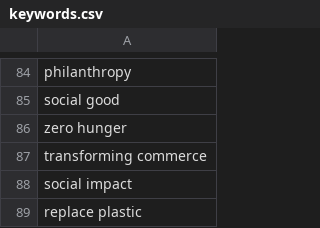
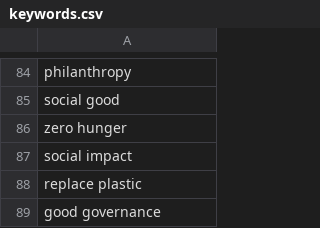
Before and after one commit to ricotomo/Greenwashing_in_banking, a CSV file: keywords.csv, drawn as a sheet; only a part is shown, gaps mark what is left out; the shorter side is filled out with more unchanged rows; the diff names each change by its address in the sheet, - before the commit and + after, or states it on an @@ line.

```diff
--- a/keywords.csv
+++ b/keywords.csv
-row 87: transforming commerce
```
Also changed, not shown: 10 other files.
